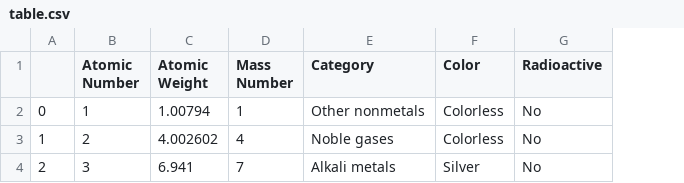
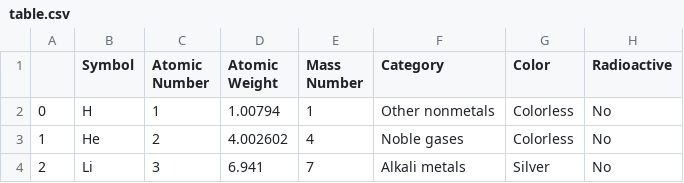
Before and after one commit to Winux-kaggle-club/winux, a CSV file: table.csv, drawn as a sheet; only a part is shown; the diff names each change by its address in the sheet, - before the commit and + after, or states it on an @@ line.

Commit message:
added_symbol

```diff
--- a/table.csv
+++ b/table.csv
+column B (Symbol), rows 2-4: H | He | Li
```
Also changed, not shown: 1 other file.
